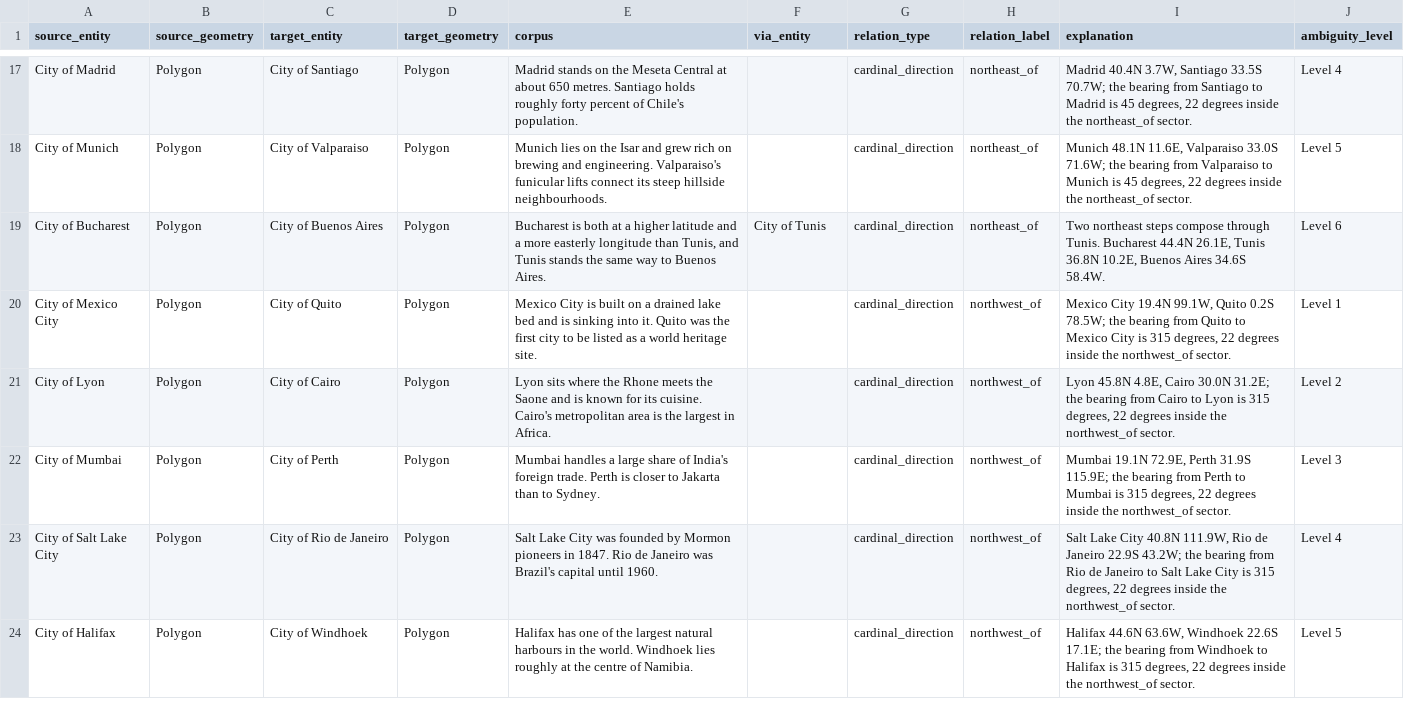
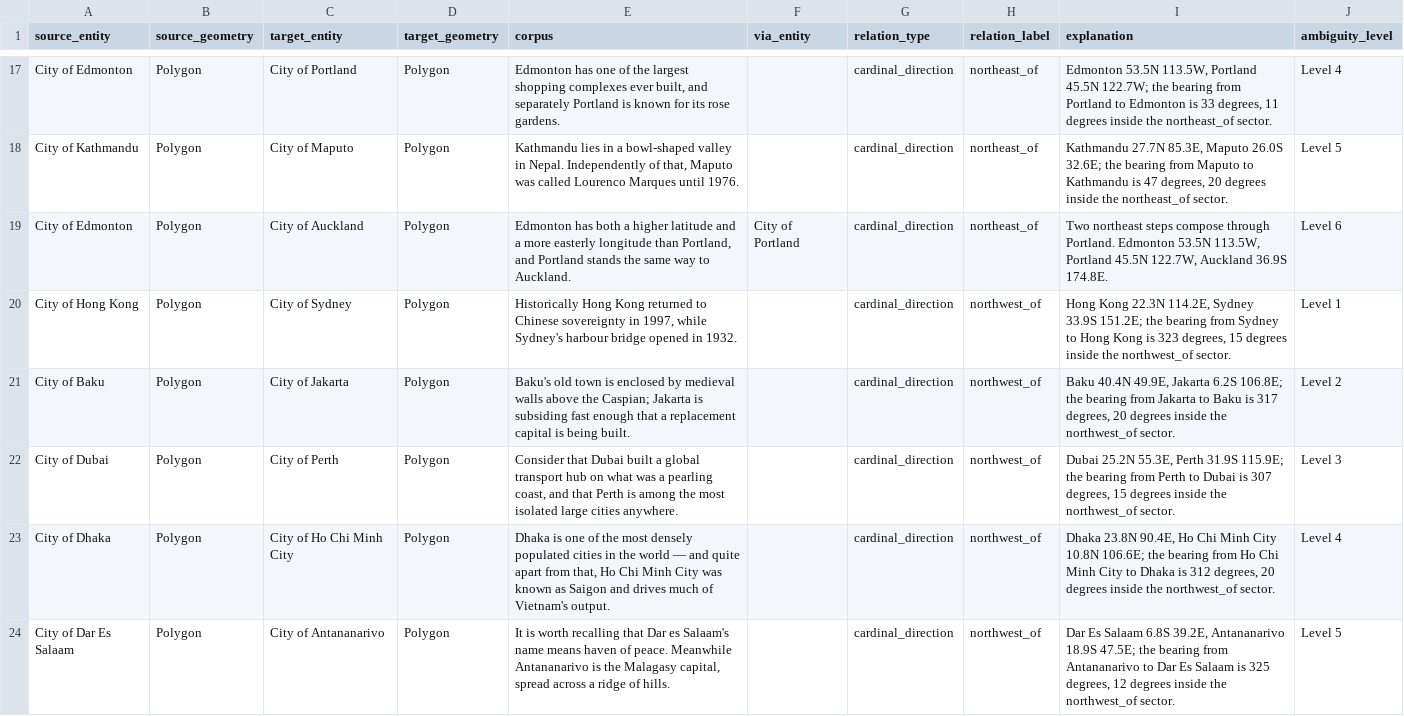
Before and after one commit to Adimad01/GMT-7403, a CSV file: data/cardinal/train.csv, drawn as a sheet; only a part is shown, gaps mark what is left out; the diff covers the shown part only; the diff names each change by its address in the sheet, - before the commit and + after, or states it on an @@ line.

Commit message:
Expand cardinal to 288 evaluation rows
336 corpus rows, 7 per cell across 48 cells, giving 48 train and 288 eval at
exactly 6 per cell. With relative at 290, both arms can now detect an 11-point
strategy difference instead of the 17 to 19 points they were limited to.

Cardinal needed a difficulty measure it did not have. The other two relations
read theirs off the geometry -- rotation of the sight line for relative, size
ratio and gap for topological -- but once the bearing is removed from the
wording there is nothing geometric left to grade. A counter-intuitive
north/south pair is not available either: a pair that contradicts a mental map
almost always carries a large longitude gap, which makes it a diagonal rather
than an axis case.

What actually varies is whether the reader knows where the two places are, so
the level is set by the prominence of the harder of the two, taken from
Nominatim's published importance score and cut at the quintiles of the observed
distribution. That is a published number rather than my own sense of which
cities are famous, and the ordering it produces is credible: Paris, London and
New York at one end, Thimphu, Port Moresby and Suva at the other.

The 144 hand-written rows are replaced. Writing another 192 by hand was the
alternative; a clause bank covering all 204 cities is reusable, and it lets the
level assignment come from data rather than from my judgement row by row.

```diff
--- a/data/cardinal/train.csv
+++ b/data/cardinal/train.csv
-A17 (source_entity): City of Madrid
+A17 (source_entity): City of Edmonton
-C17 (target_entity): City of Santiago
+C17 (target_entity): City of Portland
-E17 (corpus): Madrid stands on the Meseta Central at about 650 metres. Santiago holds roughly forty percent of Chile's population.
+E17 (corpus): Edmonton has one of the largest shopping complexes ever built, and separately Portland is known for its rose gardens.
-I17 (explanation): Madrid 40.4N 3.7W, Santiago 33.5S 70.7W; the bearing from Santiago to Madrid is 45 degrees, 22 degrees inside…
+I17 (explanation): Edmonton 53.5N 113.5W, Portland 45.5N 122.7W; the bearing from Portland to Edmonton is 33 degrees, 11 degrees inside…
-A18 (source_entity): City of Munich
+A18 (source_entity): City of Kathmandu
-C18 (target_entity): City of Valparaiso
+C18 (target_entity): City of Maputo
-E18 (corpus): Munich lies on the Isar and grew rich on brewing and engineering. Valparaiso's funicular lifts connect its steep hillside neighbourhoods.
+E18 (corpus): Kathmandu lies in a bowl-shaped valley in Nepal. Independently of that, Maputo was called Lourenco Marques until 1976.
-I18 (explanation): Munich 48.1N 11.6E, Valparaiso 33.0S 71.6W; the bearing from Valparaiso to Munich is 45 degrees, 22 degrees inside…
+I18 (explanation): Kathmandu 27.7N 85.3E, Maputo 26.0S 32.6E; the bearing from Maputo to Kathmandu is 47 degrees, 20 degrees inside…
-A19 (source_entity): City of Bucharest
+A19 (source_entity): City of Edmonton
-C19 (target_entity): City of Buenos Aires
+C19 (target_entity): City of Auckland
-E19 (corpus): Bucharest is both at a higher latitude and a more easterly longitude than Tunis, and Tunis stands the same way to Buenos Aires.
+E19 (corpus): Edmonton has both a higher latitude and a more easterly longitude than Portland, and Portland stands the same way to Auckland.
-F19 (via_entity): City of Tunis
+F19 (via_entity): City of Portland
-I19 (explanation): …compose through Tunis. Bucharest 44.4N 26.1E, Tunis 36.8N 10.2E, Buenos Aires 34.6S 58.4W.
+I19 (explanation): …compose through Portland. Edmonton 53.5N 113.5W, Portland 45.5N 122.7W, Auckland 36.9S 174.8E.
-A20 (source_entity): City of Mexico City
+A20 (source_entity): City of Hong Kong
-C20 (target_entity): City of Quito
+C20 (target_entity): City of Sydney
-E20 (corpus): Mexico City is built on a drained lake bed and is sinking into it. Quito was the first city to be listed as a world heritage site.
+E20 (corpus): Historically Hong Kong returned to Chinese sovereignty in 1997, while Sydney's harbour bridge opened in 1932.
-I20 (explanation): Mexico City 19.4N 99.1W, Quito 0.2S 78.5W; the bearing from Quito to Mexico City is 315 degrees, 22 degrees inside…
+I20 (explanation): Hong Kong 22.3N 114.2E, Sydney 33.9S 151.2E; the bearing from Sydney to Hong Kong is 323 degrees, 15 degrees inside…
-A21 (source_entity): City of Lyon
+A21 (source_entity): City of Baku
-C21 (target_entity): City of Cairo
+C21 (target_entity): City of Jakarta
-E21 (corpus): Lyon sits where the Rhone meets the Saone and is known for its cuisine. Cairo's metropolitan area is the largest in Africa.
+E21 (corpus): Baku's old town is enclosed by medieval walls above the Caspian; Jakarta is subsiding fast enough that a replacement capital is being built.
-I21 (explanation): Lyon 45.8N 4.8E, Cairo 30.0N 31.2E; the bearing from Cairo to Lyon is 315 degrees, 22 degrees inside…
+I21 (explanation): Baku 40.4N 49.9E, Jakarta 6.2S 106.8E; the bearing from Jakarta to Baku is 317 degrees, 20 degrees inside…
-A22 (source_entity): City of Mumbai
+A22 (source_entity): City of Dubai
-E22 (corpus): Mumbai handles a large share of India's foreign trade. Perth is closer to Jakarta than to Sydney.
+E22 (corpus): Consider that Dubai built a global transport hub on what was a pearling coast, and that Perth is among the most isolated large cities anywhere.
-I22 (explanation): Mumbai 19.1N 72.9E, Perth 31.9S 115.9E; the bearing from Perth to Mumbai is 315 degrees, 22 degrees inside…
+I22 (explanation): Dubai 25.2N 55.3E, Perth 31.9S 115.9E; the bearing from Perth to Dubai is 307 degrees, 15 degrees inside…
-A23 (source_entity): City of Salt Lake City
+A23 (source_entity): City of Dhaka
-C23 (target_entity): City of Rio de Janeiro
+C23 (target_entity): City of Ho Chi Minh City
-E23 (corpus): Salt Lake City was founded by Mormon pioneers in 1847. Rio de Janeiro was Brazil's capital until 1960.
+E23 (corpus): Dhaka is one of the most densely populated cities in the world — and quite apart from that, Ho Chi Minh City was known as Saigon and drives much of Vietnam's output.
-I23 (explanation): Salt Lake City 40.8N 111.9W, Rio de Janeiro 22.9S 43.2W; the bearing from Rio de Janeiro to Salt Lake City is 315 degrees, 22 degrees inside…
+I23 (explanation): Dhaka 23.8N 90.4E, Ho Chi Minh City 10.8N 106.6E; the bearing from Ho Chi Minh City to Dhaka is 312 degrees, 20 degrees inside…
-A24 (source_entity): City of Halifax
+A24 (source_entity): City of Dar Es Salaam
-C24 (target_entity): City of Windhoek
+C24 (target_entity): City of Antananarivo
-E24 (corpus): Halifax has one of the largest natural harbours in the world. Windhoek lies roughly at the centre of Namibia.
+E24 (corpus): It is worth recalling that Dar es Salaam's name means haven of peace. Meanwhile Antananarivo is the Malagasy capital, spread across a ridge of hills.
-I24 (explanation): Halifax 44.6N 63.6W, Windhoek 22.6S 17.1E; the bearing from Windhoek to Halifax is 315 degrees, 22 degrees inside…
+I24 (explanation): Dar Es Salaam 6.8S 39.2E, Antananarivo 18.9S 47.5E; the bearing from Antananarivo to Dar Es Salaam is 325 degrees, 12 degrees inside…
```
Also changed, not shown: 165 edited cells elsewhere in this file, 10 other files.
